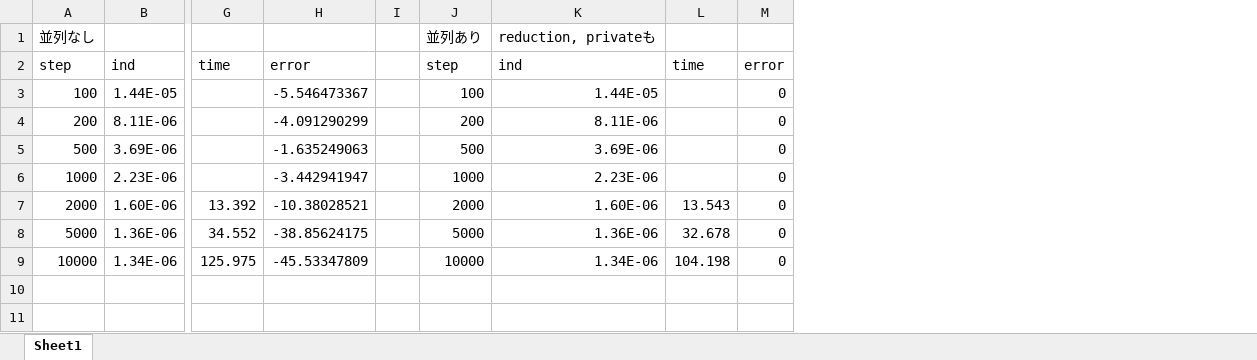
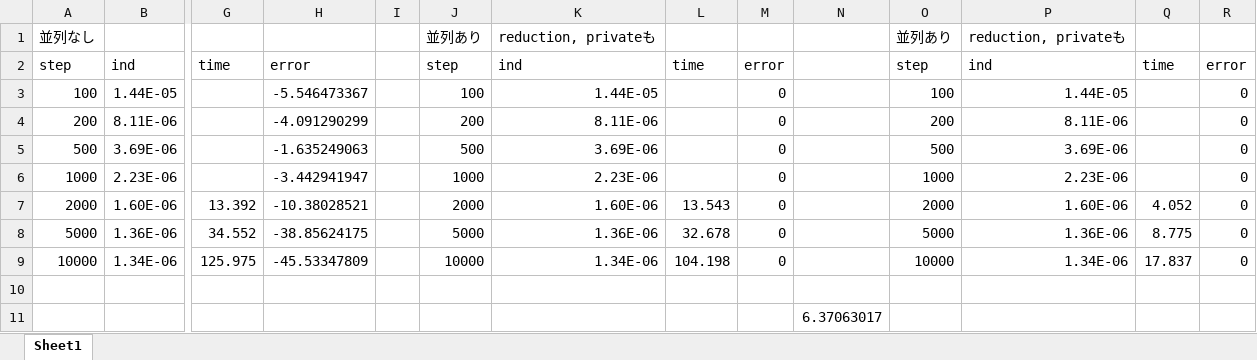
Before and after one commit to tukada106/HTSMagneticCloak, an Excel workbook: Inductance/CalcSpeed.xlsx, sheet Sheet1, drawn as a sheet; only a part is shown, gaps mark what is left out; values as stored, in another font and other column widths than the file's, no borders; rows hold the shown columns only; the diff names each change by its address in the sheet, - before the commit and + after, or states it on an @@ line.

```diff
--- a/Inductance/CalcSpeed.xlsx (sheet Sheet1)
+++ b/Inductance/CalcSpeed.xlsx (sheet Sheet1)
+column N, empty
+column O, rows 1-9: 並列あり | step | 100 | 200 | 500 | 1000 | 2000 | 5000 | 10000
+column P, rows 1-9: reduction, privateも | ind | 1.44E-05 | 8.11E-06 | 3.69E-06 | 2.23E-06 | 1.60E-06 | 1.36E-06 | 1.34E-06
+column Q, rows 2-9: time |  |  |  |  | 4.052 | 8.775 | 17.837
+column R, rows 2-9: error | 0 | 0 | 0 | 0 | 0 | 0 | 0
+row 10: (empty)
+row 11:  |  |  |  |  |  |  |  |  | 6.37063017
```
Also changed, not shown: 1 other file.
